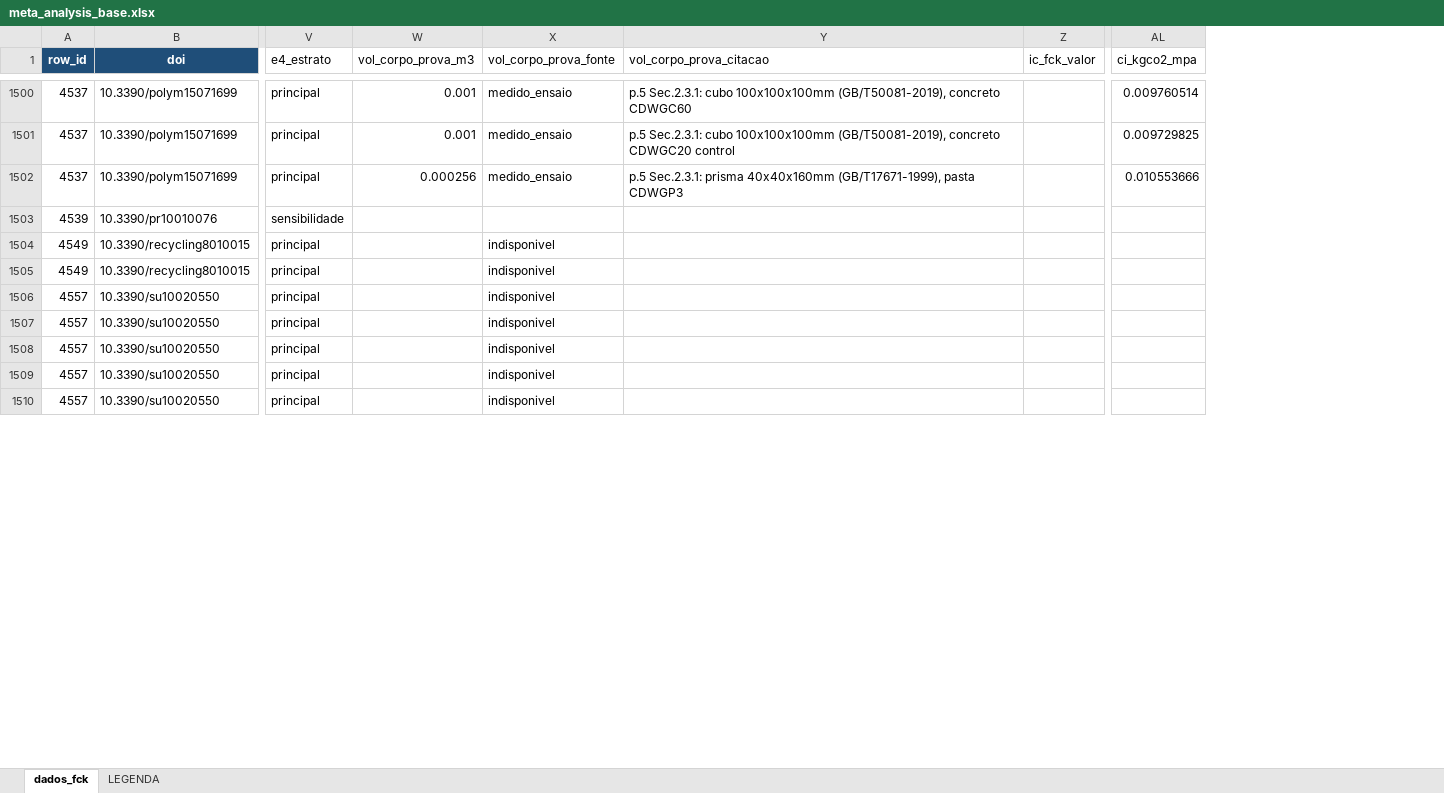
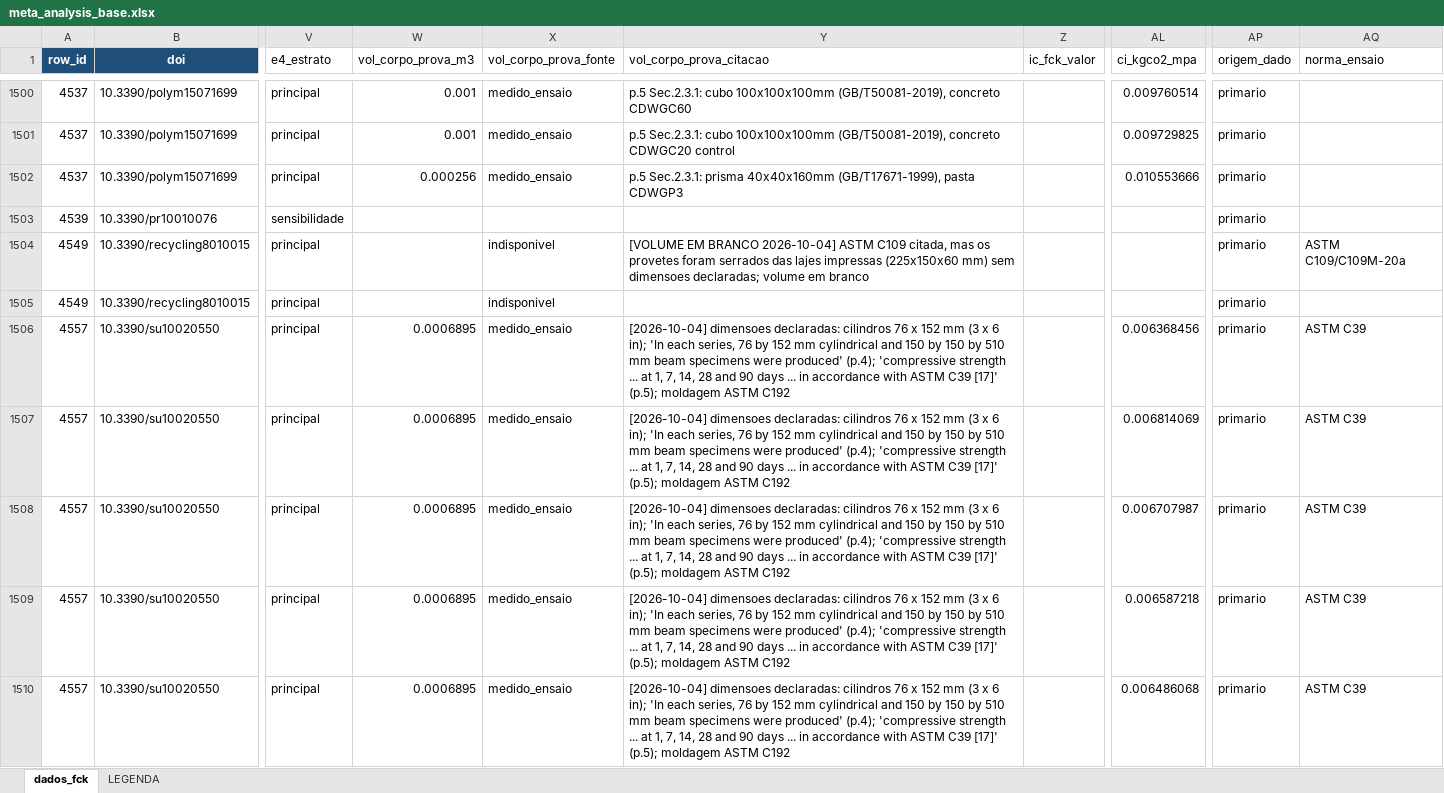
Before and after one commit to kielima/revisao-sistematica-literatura, an Excel workbook: meta_analysis_base.xlsx, sheet dados_fck, drawn as a sheet; only a part is shown, gaps mark what is left out; values as stored, in another font and other column widths than the file's, no borders; the diff covers the shown part only; the diff names each change by its address in the sheet, - before the commit and + after, or states it on an @@ line.

```diff
--- a/meta_analysis_base.xlsx (sheet dados_fck)
+++ b/meta_analysis_base.xlsx (sheet dados_fck)
+column AP (origem_dado), rows 1500-1510: all primario
+column AQ (norma_ensaio), rows 1504-1510: ASTM C109/C109M-20a |  | ASTM C39 | ASTM C39 | ASTM C39 | ASTM C39 | ASTM C39
-Y1504 (vol_corpo_prova_citacao): (empty)
+Y1504 (vol_corpo_prova_citacao): [VOLUME EM BRANCO 2026-10-04] ASTM C109 citada, mas os provetes foram serrados das lajes impressas (225x150x60 mm) sem dimensoes declaradas; volume em branco
-W1506:W1510 (vol_corpo_prova_m3): (empty)
+W1506:W1510 (vol_corpo_prova_m3): 0.0006895
-X1506:X1510 (vol_corpo_prova_fonte): indisponivel
+X1506:X1510 (vol_corpo_prova_fonte): medido_ensaio
-Y1506:Y1510 (vol_corpo_prova_citacao): (empty)
+Y1506:Y1510 (vol_corpo_prova_citacao): [2026-10-04] dimensoes declaradas: cilindros 76 x 152 mm (3 x 6 in); 'In each series, 76 by 152 mm cylindrical and 150 by 150 by 510 mm beam specimens were produced' (p.4); 'compressive strength ... at 1, 7, 14, 28 and 90 days ... in accordance with ASTM C39 [17]' (p.5); moldagem ASTM C192
-AL1506 (ci_kgco2_mpa): (empty)
+AL1506 (ci_kgco2_mpa): 0.006368456
-AL1507 (ci_kgco2_mpa): (empty)
+AL1507 (ci_kgco2_mpa): 0.006814069
-AL1508 (ci_kgco2_mpa): (empty)
+AL1508 (ci_kgco2_mpa): 0.006707987
-AL1509 (ci_kgco2_mpa): (empty)
+AL1509 (ci_kgco2_mpa): 0.006587218
-AL1510 (ci_kgco2_mpa): (empty)
+AL1510 (ci_kgco2_mpa): 0.006486068
```
Also changed, not shown: other rows of this sheet, 50 other files.
